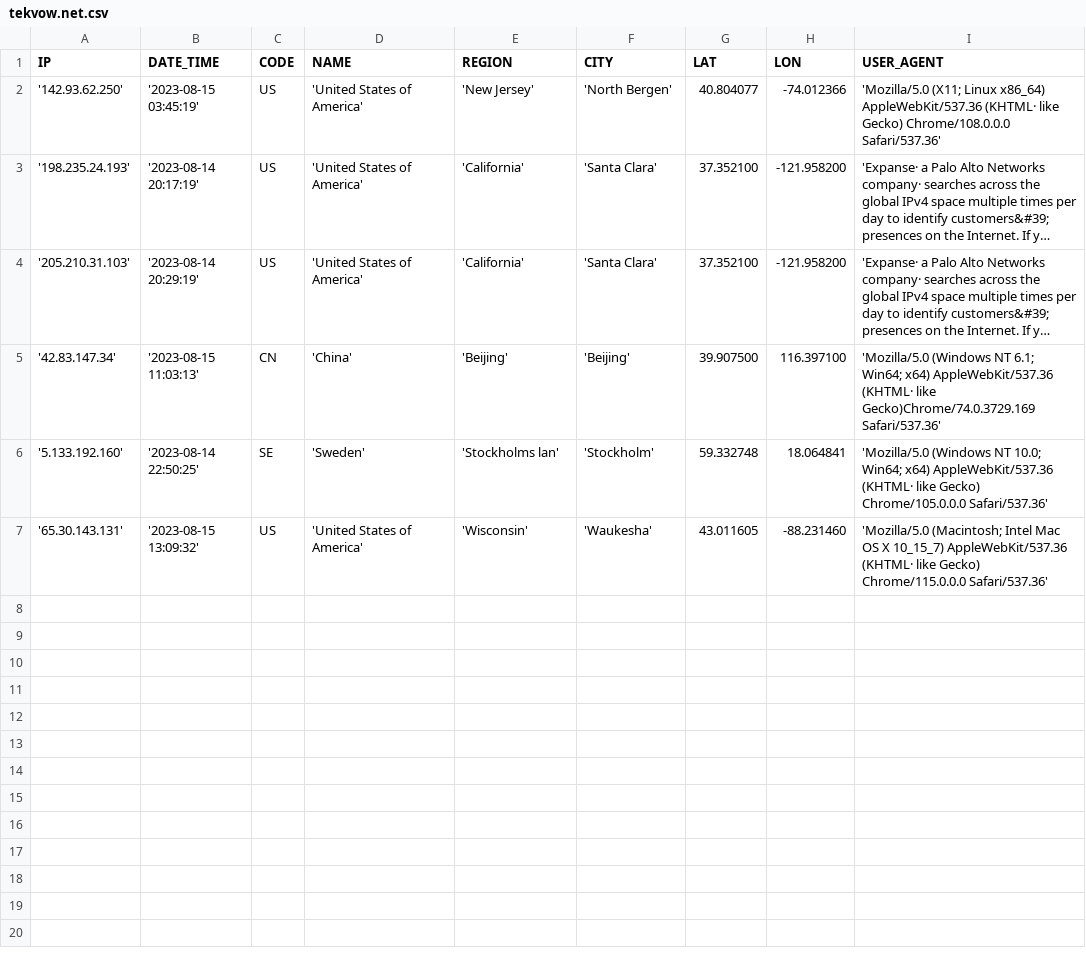
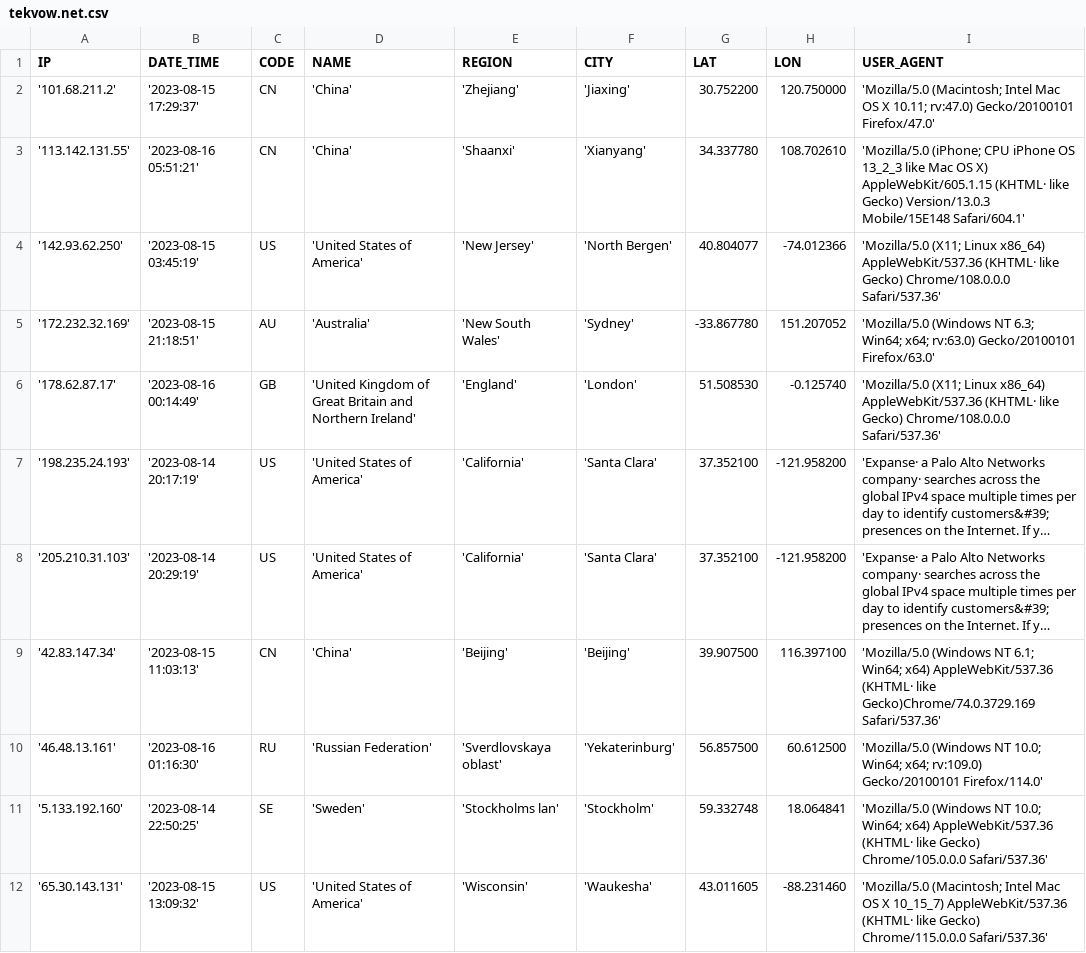
Before and after one commit to MLeidel/vlog, a CSV file: output/tekvow.net.csv, drawn as a sheet; long unchanged cells end in …; the diff names each change by its address in the sheet, - before the commit and + after, or states it on an @@ line.

```diff
--- a/output/tekvow.net.csv
+++ b/output/tekvow.net.csv
+row 2: '101.68.211.2' | '2023-08-15 17:29:37' | CN | 'China' | 'Zhejiang' | 'Jiaxing' | 30.752200 | 120.750000 | 'Mozilla/5.0 (Macintosh; Intel Mac OS X 10.11; rv:47.0) Gecko/20100101 Firefox/47.0'
+row 3: '113.142.131.55' | '2023-08-16 05:51:21' | CN | 'China' | 'Shaanxi' | 'Xianyang' | 34.337780 | 108.702610 | 'Mozilla/5.0 (iPhone; CPU iPhone OS 13_2_3 like Mac OS X) AppleWebKit/605.1.15 (KHTML· like Gecko) Version/13.0.3 Mobile/15E148 Safari/604.1'
+row 5: '172.232.32.169' | '2023-08-15 21:18:51' | AU | 'Australia' | 'New South Wales' | 'Sydney' | -33.867780 | 151.207052 | 'Mozilla/5.0 (Windows NT 6.3; Win64; x64; rv:63.0) Gecko/20100101 Firefox/63.0'
+row 6: '178.62.87.17' | '2023-08-16 00:14:49' | GB | 'United Kingdom of Great Britain and Northern Ireland' | 'England' | 'London' | 51.508530 | -0.125740 | 'Mozilla/5.0 (X11; Linux x86_64) AppleWebKit/537.36 (KHTML· like Gecko) Chrome/108.0.0.0 Safari/537.36'
+row 10: '46.48.13.161' | '2023-08-16 01:16:30' | RU | 'Russian Federation' | 'Sverdlovskaya oblast' | 'Yekaterinburg' | 56.857500 | 60.612500 | 'Mozilla/5.0 (Windows NT 10.0; Win64; x64; rv:109.0) Gecko/20100101 Firefox/114.0'
```
Also changed, not shown: output/home.csv, output/taozen.info.csv, 5 other files.
